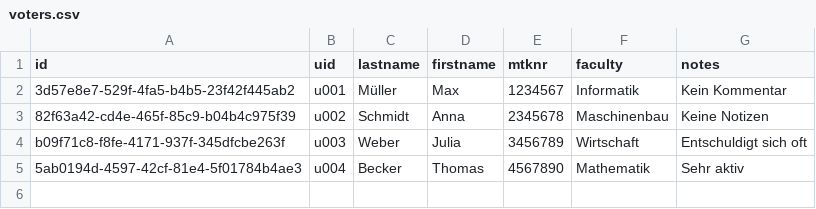
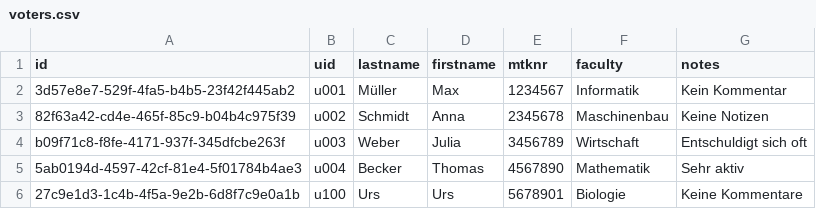
Before and after one commit to rneumann/election, a CSV file: backend/.extras/compose/postgres/initdb/data/csv/voters.csv, drawn as a sheet; the diff names each change by its address in the sheet, - before the commit and + after, or states it on an @@ line.

```diff
--- a/backend/.extras/compose/postgres/initdb/data/csv/voters.csv
+++ b/backend/.extras/compose/postgres/initdb/data/csv/voters.csv
+row 6: 27c9e1d3-1c4b-4f5a-9e2b-6d8f7c9e0a1b | u100 | Urs | Urs | 5678901 | Biologie | Keine Kommentare
```
Also changed, not shown: 2 other files.
